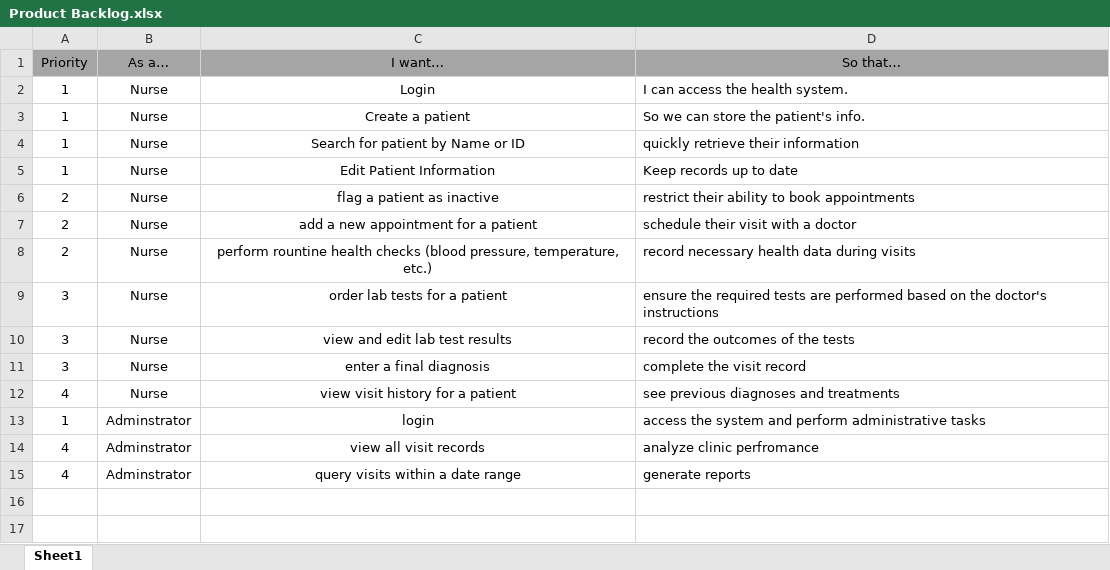
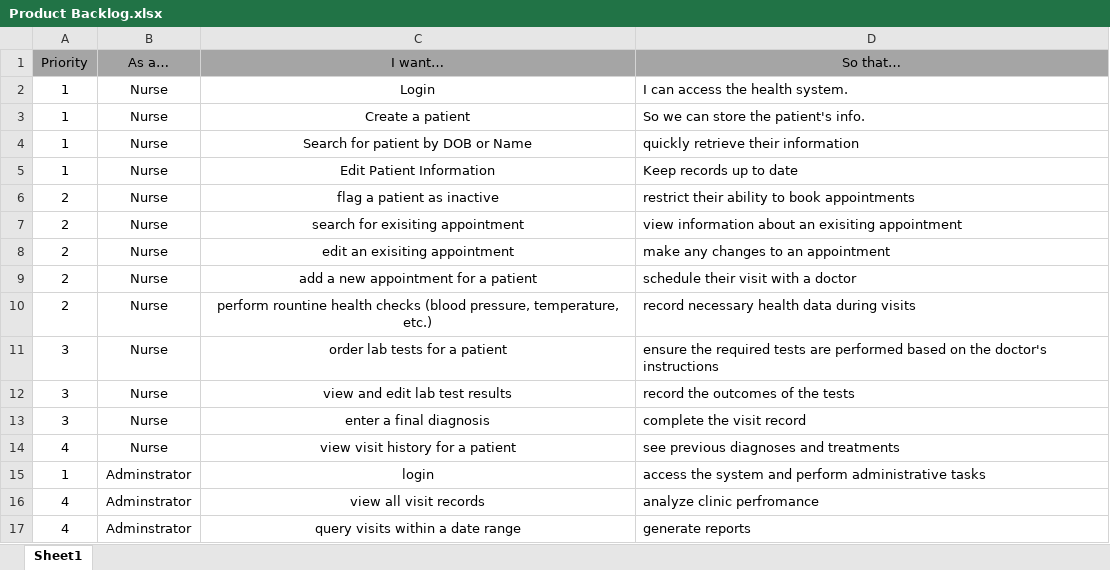
Before and after one commit to Jh00291/J-JHealthSolutions, an Excel workbook: Product Backlog.xlsx, sheet Sheet1, drawn as a sheet; values as stored, in another font and other column widths than the file's, no borders; the diff names each change by its address in the sheet, - before the commit and + after, or states it on an @@ line.

Commit message:
Update Product Backlog
Update the product backlog to reflect iteration 0 feedback

```diff
--- a/Product Backlog.xlsx (sheet Sheet1)
+++ b/Product Backlog.xlsx (sheet Sheet1)
-C4 (I want…): Search for patient by Name or ID
+C4 (I want…): Search for patient by DOB or Name
+row 7: 2 | Nurse | search for exisiting appointment | view information about an exisiting appointment
+row 8: 2 | Nurse | edit an exisiting appointment | make any changes to an appointment
```
